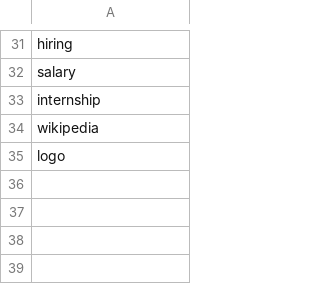
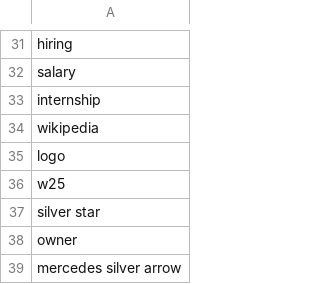
Before and after one commit to gentlegiant96202/silberarrows.github.io, a CSV file: google-ads-builds/brand-silberarrows/negative-keywords.csv, drawn as a sheet; only a part is shown, gaps mark what is left out.

```diff
--- a/google-ads-builds/brand-silberarrows/negative-keywords.csv
+++ b/google-ads-builds/brand-silberarrows/negative-keywords.csv
@@ -35 +35,5 @@ wikipedia
 logo
+w25
+"silver star"
+owner
+"mercedes silver arrow"
```
Also changed, not shown: google-ads-builds/service-repair-v2/negative-keywords.csv, 5 other files.
